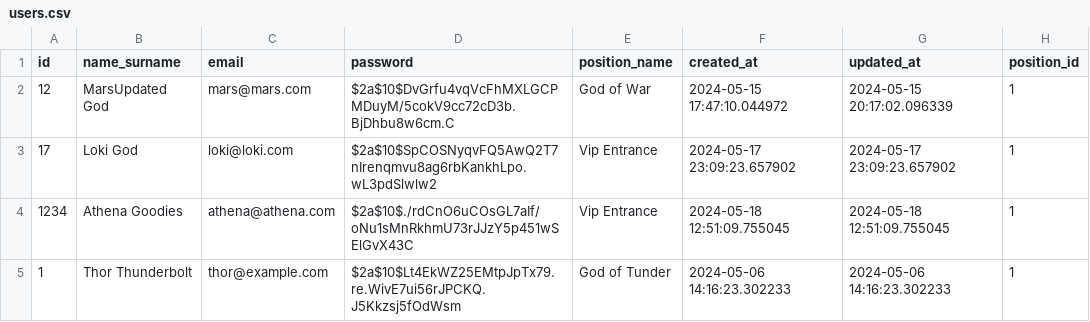
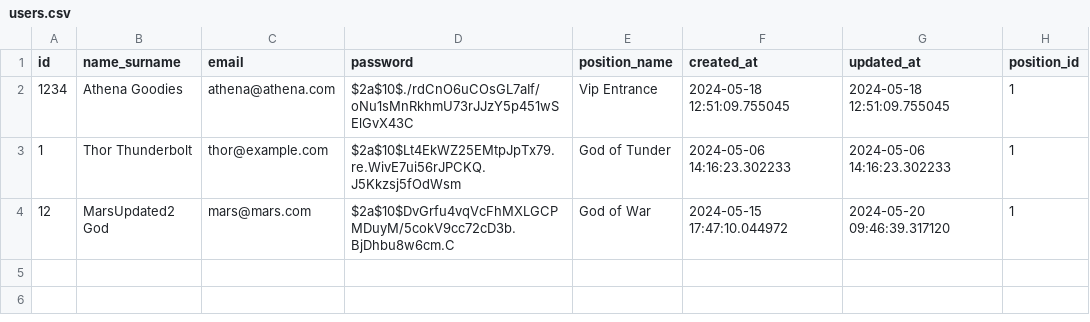
Before and after one commit to mkdtemplar/scheduling-app-back-end, a CSV file: users.csv, drawn as a sheet; removed rows and columns are numbered as before the commit, all else as after; the diff names each change by its address in the sheet, - before the commit and + after, or states it on an @@ line.

```diff
--- a/users.csv
+++ b/users.csv
-row 2: 12 | MarsUpdated God | mars@mars.com | $2a$10$DvGrfu4vqVcFhMXLGCPMDuyM/5cokV9cc72cD3b.BjDhbu8w6cm.C | God of War | 2024-05-15 17:47:10.044972 | 2024-05-15 20:17:02.096339 | 1
-row 3: 17 | Loki God | loki@loki.com | $2a$10$SpCOSNyqvFQ5AwQ2T7nIrenqmvu8ag6rbKankhLpo.wL3pdSlwlw2 | Vip Entrance | 2024-05-17 23:09:23.657902 | 2024-05-17 23:09:23.657902 | 1
+row 4: 12 | MarsUpdated2 God | mars@mars.com | $2a$10$DvGrfu4vqVcFhMXLGCPMDuyM/5cokV9cc72cD3b.BjDhbu8w6cm.C | God of War | 2024-05-15 17:47:10.044972 | 2024-05-20 09:46:39.317120 | 1
```
Also changed, not shown: admins.csv, 2 other files.
